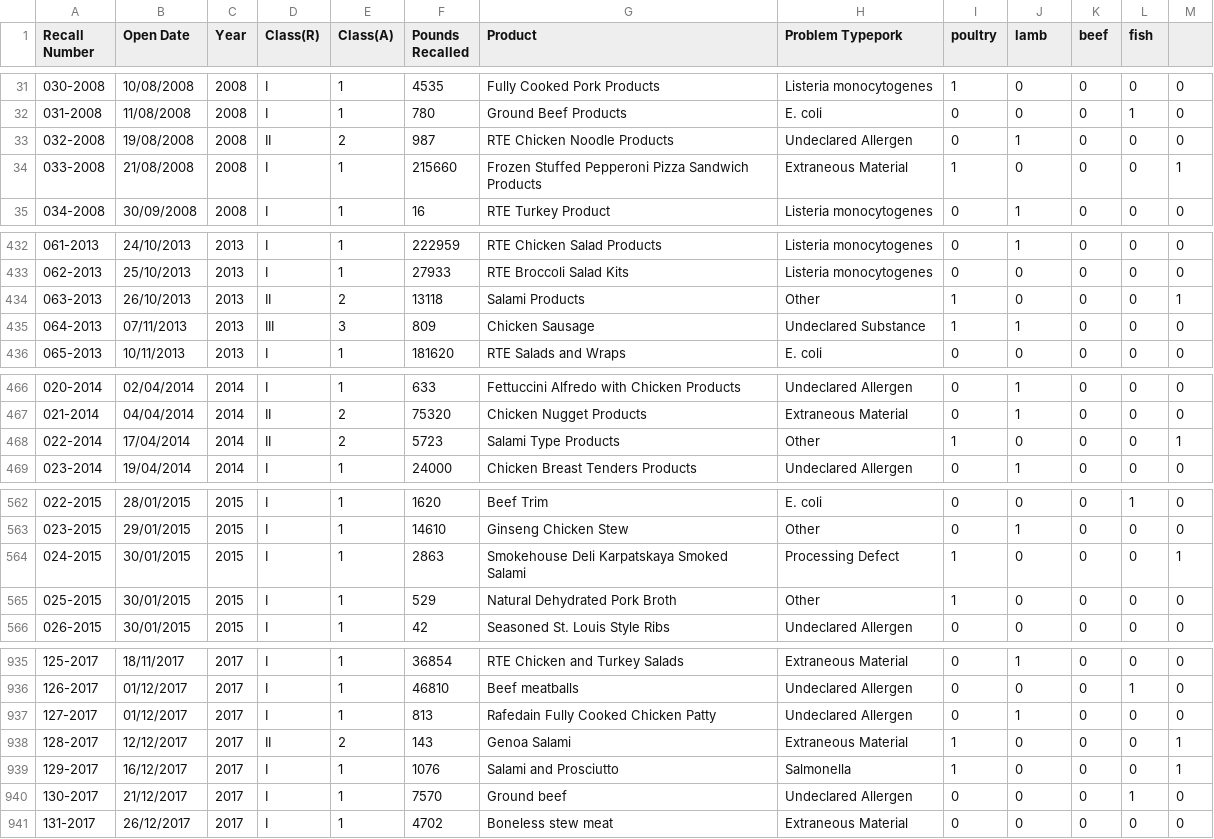
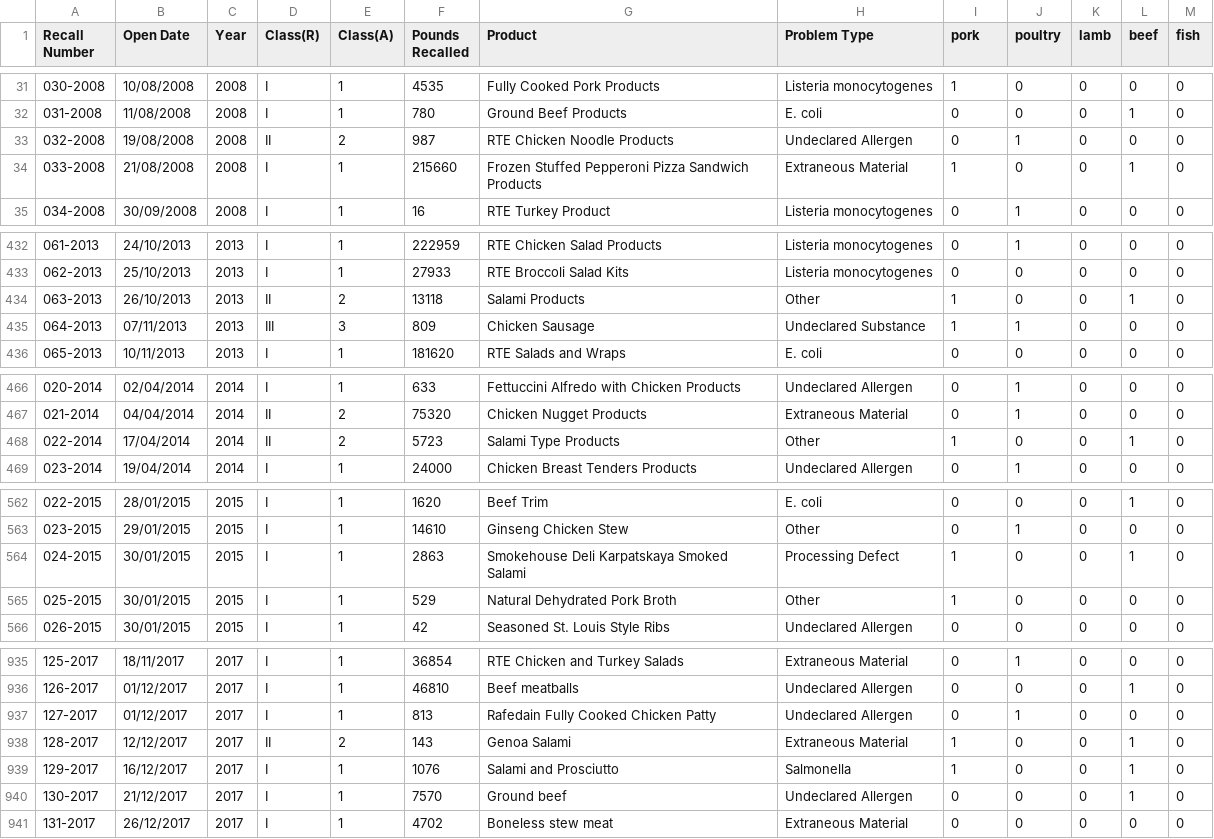
Before and after one commit to stewartHutchins/probable-octo-palm-tree, a CSV file: FileHandling/Pt_2 Meat/Meat_CSV_Processing/FSIS Recall_standardized.csv, drawn as a sheet; only a part is shown, gaps mark what is left out; the diff covers the shown part only; the diff names each change by its address in the sheet, - before the commit and + after, or states it on an @@ line.

```diff
--- a/FileHandling/Pt_2 Meat/Meat_CSV_Processing/FSIS Recall_standardized.csv
+++ b/FileHandling/Pt_2 Meat/Meat_CSV_Processing/FSIS Recall_standardized.csv
-H1: Problem Typepork
+H1: Problem Type
-I1: poultry
+I1: pork
-J1: lamb
+J1: poultry
-K1: beef
+K1: lamb
-L1: fish
+L1: beef
-M1: (empty)
+M1: fish
-L34 (beef): 0
+L34 (beef): 1
-M34 (fish): 1
+M34 (fish): 0
-L434 (beef): 0
+L434 (beef): 1
-M434 (fish): 1
+M434 (fish): 0
-L468 (beef): 0
+L468 (beef): 1
-M468 (fish): 1
+M468 (fish): 0
-L564 (beef): 0
+L564 (beef): 1
-M564 (fish): 1
+M564 (fish): 0
-L938:L939 (beef): 0
+L938:L939 (beef): 1
-M938:M939 (fish): 1
+M938:M939 (fish): 0
```
Also changed, not shown: 14 edited cells elsewhere in this file, 2 other files.
